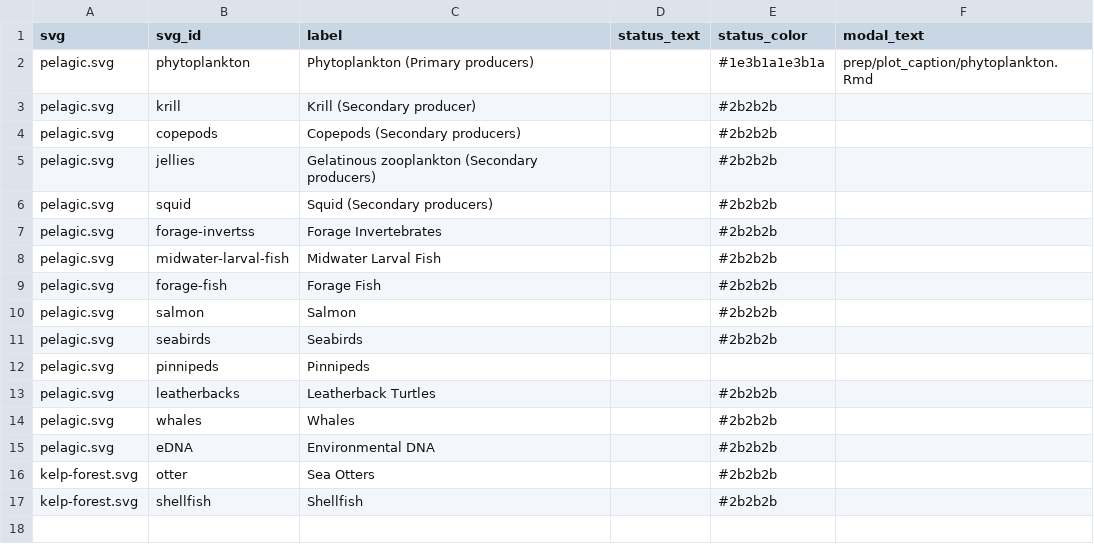
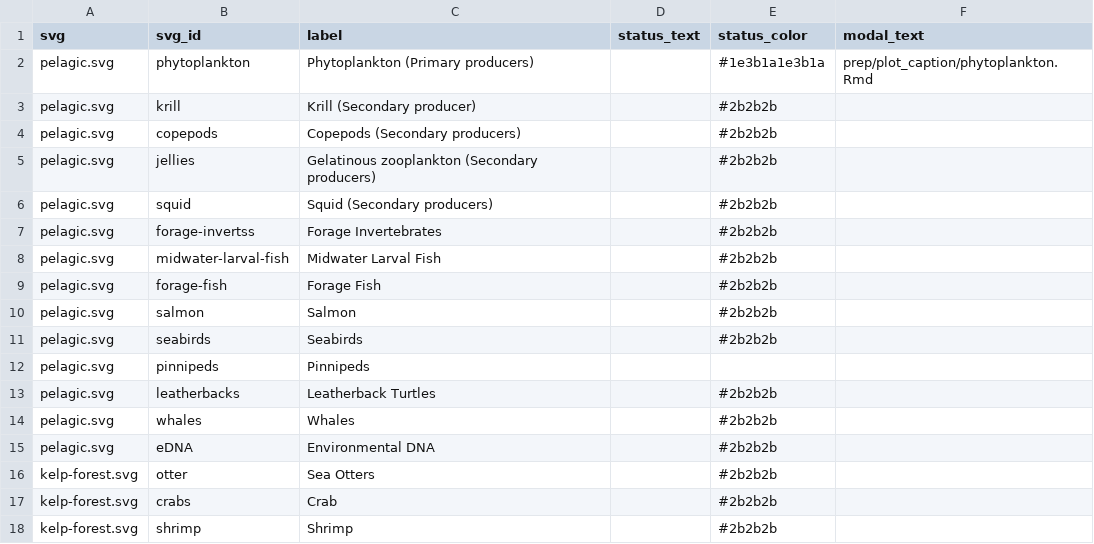
Before and after one commit to marinebon/info-mb, a CSV file: svg_elements.csv, drawn as a sheet.

Commit message:
Add shrimp, fix kelp-forest.svg

```diff
--- a/svg_elements.csv
+++ b/svg_elements.csv
@@ -16,2 +16,3 @@ pelagic.svg,eDNA,Environmental DNA,,#2b2b2b,
 kelp-forest.svg,otter,Sea Otters,,#2b2b2b,
-kelp-forest.svg,shellfish,Shellfish,,#2b2b2b,
+kelp-forest.svg,crabs,Crab,,#2b2b2b,
+kelp-forest.svg,shrimp,Shrimp,,#2b2b2b,
```
Also changed, not shown: plot_indicators.csv, 18 other files.
